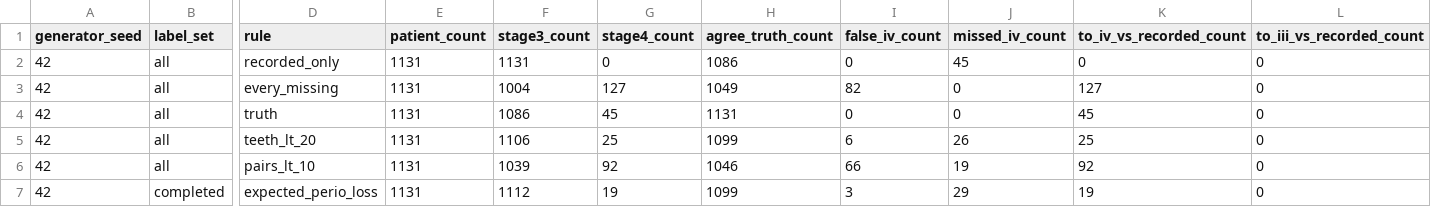
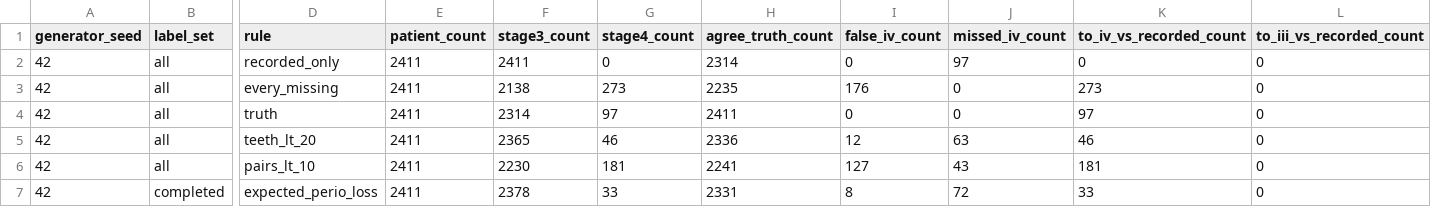
Before and after one commit to healthtransformationlab/health-transformation-lab-nlp, a CSV file: data/datasets/presets/synthetic_preset_repo_v2_tooth_loss_stage_recount.csv, drawn as a sheet; only a part is shown, gaps mark what is left out; the diff covers the shown part only; the diff names each change by its address in the sheet, - before the commit and + after, or states it on an @@ line.

```diff
--- a/data/datasets/presets/synthetic_preset_repo_v2_tooth_loss_stage_recount.csv
+++ b/data/datasets/presets/synthetic_preset_repo_v2_tooth_loss_stage_recount.csv
-E2:E7 (patient_count): 1131
+E2:E7 (patient_count): 2411
-F2 (stage3_count): 1131
+F2 (stage3_count): 2411
-H2 (agree_truth_count): 1086
+H2 (agree_truth_count): 2314
-J2 (missed_iv_count): 45
+J2 (missed_iv_count): 97
-F3 (stage3_count): 1004
+F3 (stage3_count): 2138
-G3 (stage4_count): 127
+G3 (stage4_count): 273
-H3 (agree_truth_count): 1049
+H3 (agree_truth_count): 2235
-I3 (false_iv_count): 82
+I3 (false_iv_count): 176
-K3 (to_iv_vs_recorded_count): 127
+K3 (to_iv_vs_recorded_count): 273
-F4 (stage3_count): 1086
+F4 (stage3_count): 2314
-G4 (stage4_count): 45
+G4 (stage4_count): 97
-H4 (agree_truth_count): 1131
+H4 (agree_truth_count): 2411
-K4 (to_iv_vs_recorded_count): 45
+K4 (to_iv_vs_recorded_count): 97
-F5 (stage3_count): 1106
+F5 (stage3_count): 2365
-G5 (stage4_count): 25
+G5 (stage4_count): 46
-H5 (agree_truth_count): 1099
+H5 (agree_truth_count): 2336
-I5 (false_iv_count): 6
+I5 (false_iv_count): 12
-J5 (missed_iv_count): 26
+J5 (missed_iv_count): 63
-K5 (to_iv_vs_recorded_count): 25
+K5 (to_iv_vs_recorded_count): 46
-F6 (stage3_count): 1039
+F6 (stage3_count): 2230
-G6 (stage4_count): 92
+G6 (stage4_count): 181
-H6 (agree_truth_count): 1046
+H6 (agree_truth_count): 2241
-I6 (false_iv_count): 66
+I6 (false_iv_count): 127
-J6 (missed_iv_count): 19
+J6 (missed_iv_count): 43
-K6 (to_iv_vs_recorded_count): 92
+K6 (to_iv_vs_recorded_count): 181
-F7 (stage3_count): 1112
+F7 (stage3_count): 2378
-G7 (stage4_count): 19
+G7 (stage4_count): 33
-H7 (agree_truth_count): 1099
+H7 (agree_truth_count): 2331
-I7 (false_iv_count): 3
+I7 (false_iv_count): 8
-J7 (missed_iv_count): 29
+J7 (missed_iv_count): 72
-K7 (to_iv_vs_recorded_count): 19
+K7 (to_iv_vs_recorded_count): 33
```
Also changed, not shown: 21 edited cells elsewhere in this file, data/datasets/presets/synthetic_preset_exploratory_1_tooth_loss_stage_recount.csv, 6 other files.
